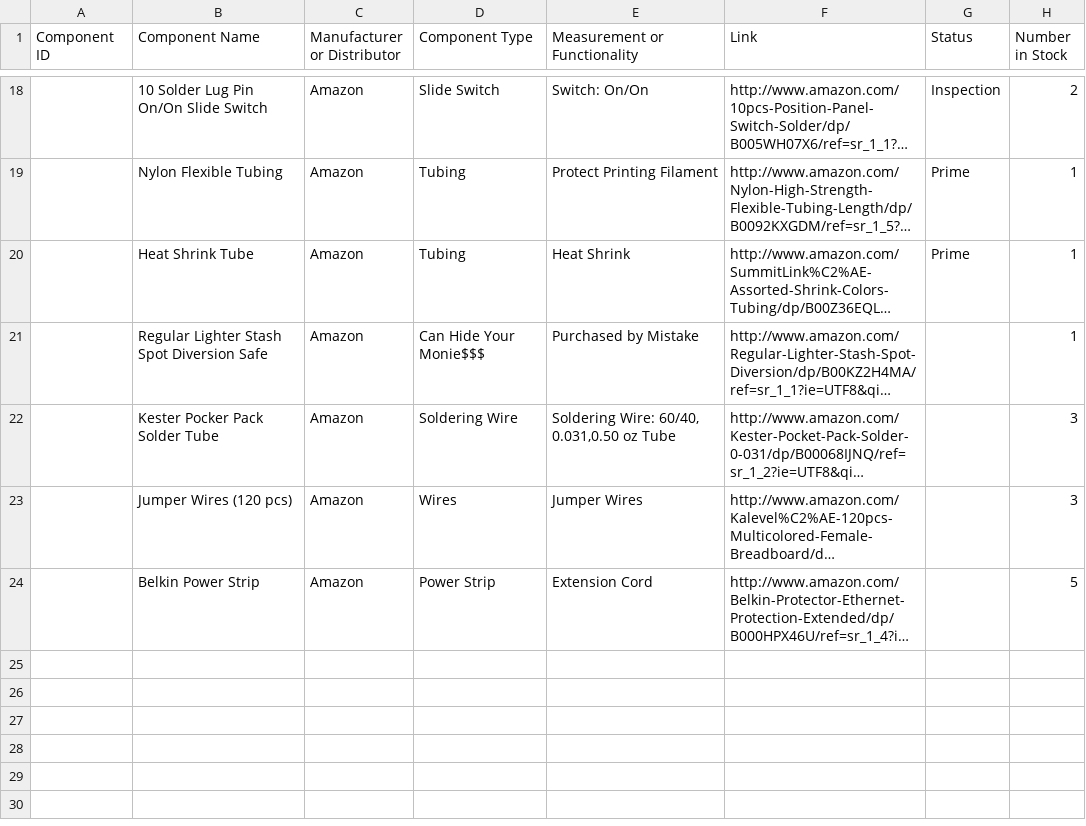
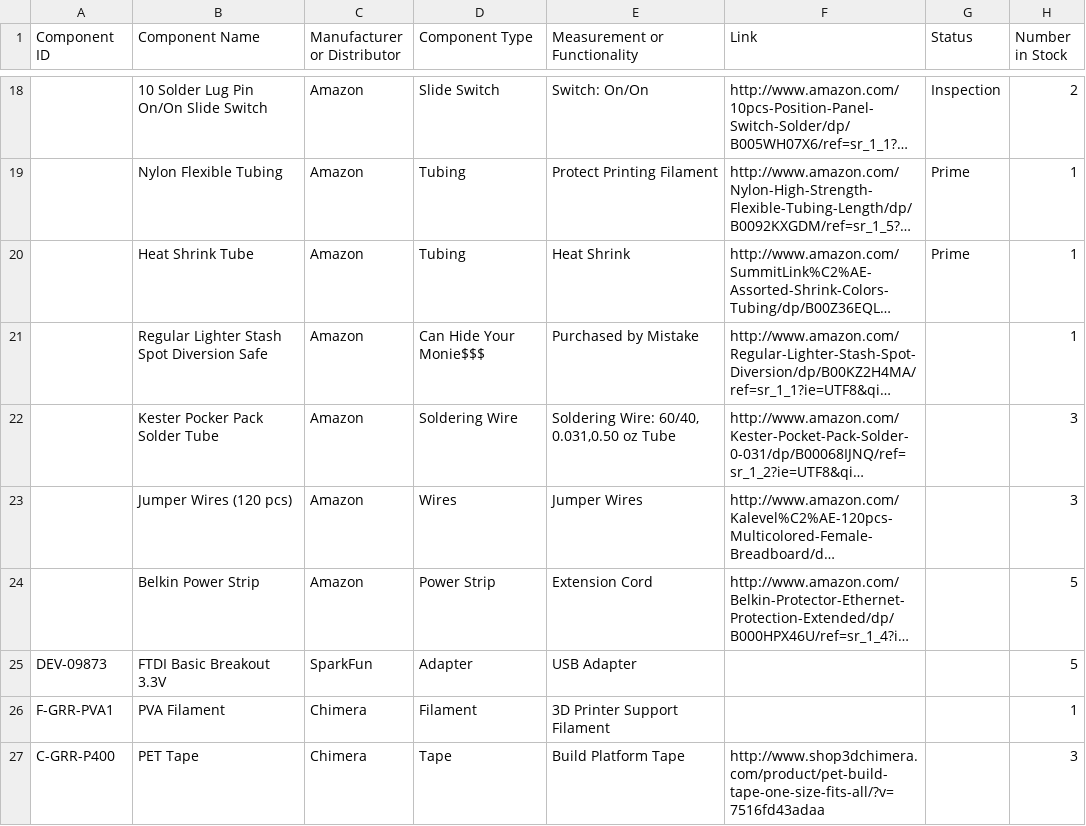
Before and after one commit to HumanPerformance/Inventory, a CSV file: Components_160314.csv, drawn as a sheet; only a part is shown, gaps mark what is left out; long unchanged cells end in …; the diff names each change by its address in the sheet, - before the commit and + after, or states it on an @@ line.

```diff
--- a/Components_160314.csv
+++ b/Components_160314.csv
+row 25: DEV-09873 | FTDI Basic Breakout 3.3V | SparkFun | Adapter | USB Adapter |  |  | 5
+row 26: F-GRR-PVA1 | PVA Filament | Chimera | Filament | 3D Printer Support Filament |  |  | 1
+row 27: C-GRR-P400 | PET Tape | Chimera | Tape | Build Platform Tape | http://www.shop3dchimera.com/product/pet-build-tape-one-size-fits-all/?v=7516fd43adaa |  | 3
```
Also changed, not shown: 2 other files.
